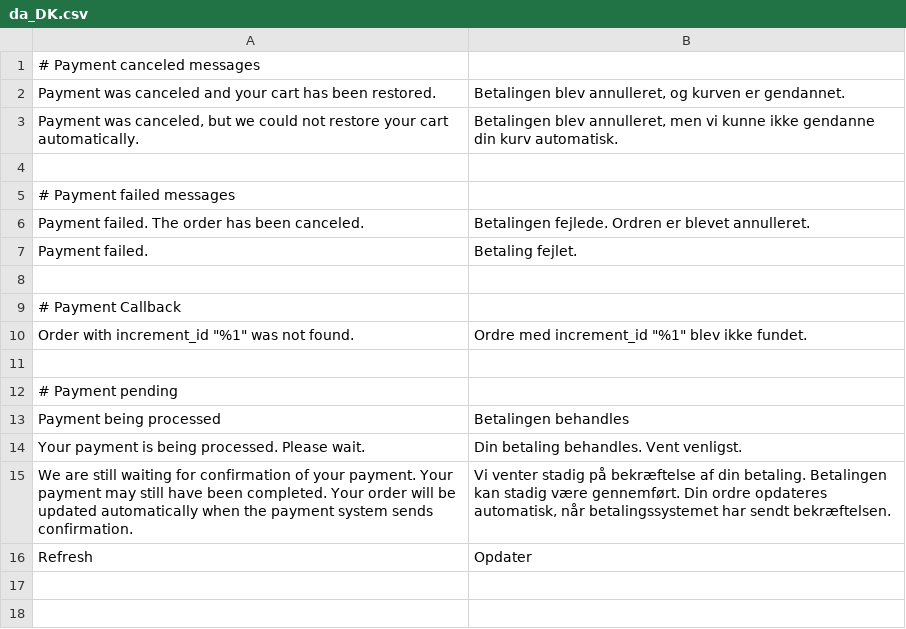
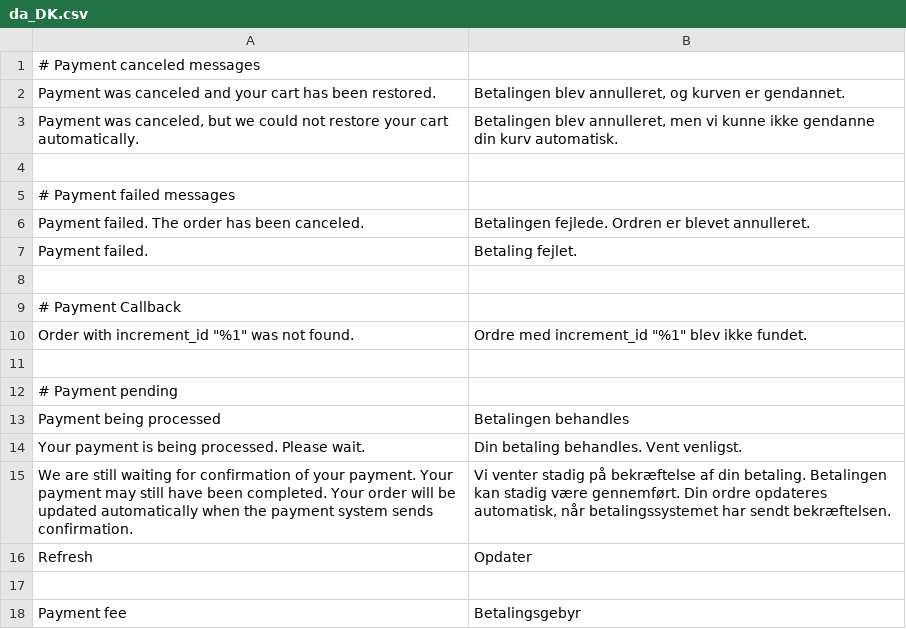
Before and after one commit to ePay/magento2-epic-payment-module, a CSV file: i18n/da_DK.csv, drawn as a sheet; the diff names each change by its address in the sheet, - before the commit and + after, or states it on an @@ line.

Commit message:
Add admin payment links with ePay checkout completion

```diff
--- a/i18n/da_DK.csv
+++ b/i18n/da_DK.csv
+row 17: (empty)
+row 18: Payment fee | Betalingsgebyr
```
Also changed, not shown: 19 other files.
